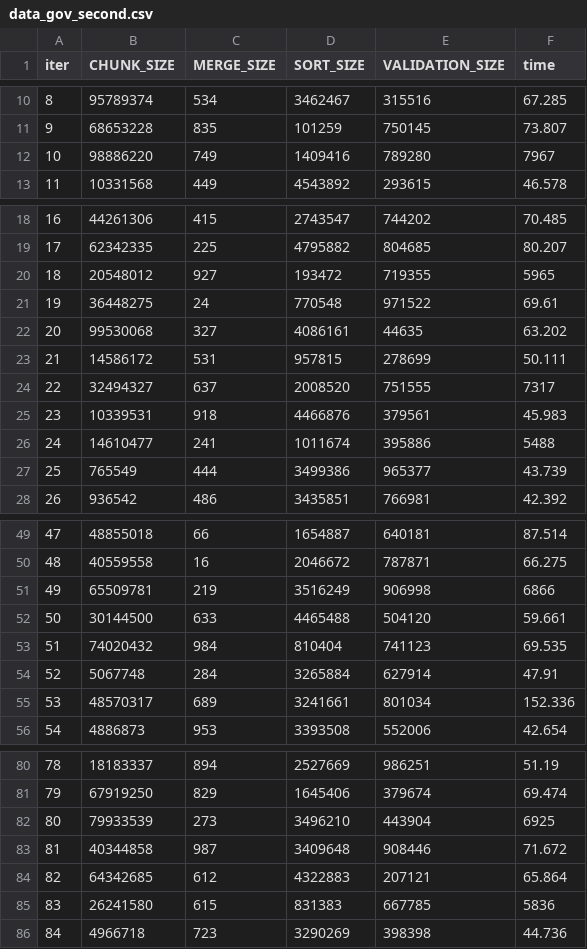
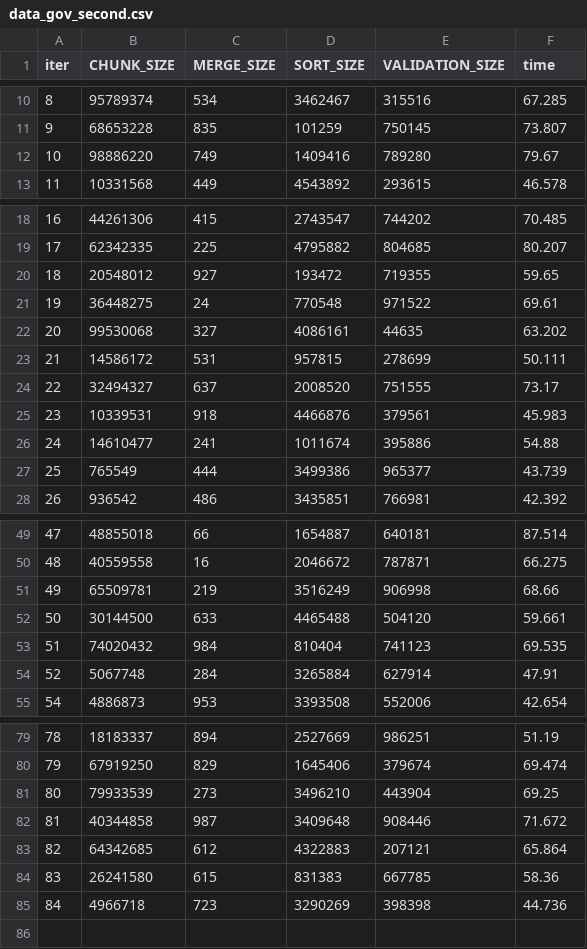
Before and after one commit to Jakob-L-M/spind, a CSV file: hyperparameters/data/data_gov_second.csv, drawn as a sheet; only a part is shown, gaps mark what is left out.

Commit message:
fix minor issues and excluded outlier

```diff
--- a/hyperparameters/data/data_gov_second.csv
+++ b/hyperparameters/data/data_gov_second.csv
@@ -11,3 +11,3 @@ iter,CHUNK_SIZE,MERGE_SIZE,SORT_SIZE,VALIDATION_SIZE,time
 9,68653228,835,101259,750145,73.807
-10,98886220,749,1409416,789280,7967
+10,98886220,749,1409416,789280,79.67
 11,10331568,449,4543892,293615,46.578
@@ -19,3 +19,3 @@ iter,CHUNK_SIZE,MERGE_SIZE,SORT_SIZE,VALIDATION_SIZE,time
 17,62342335,225,4795882,804685,80.207
-18,20548012,927,193472,719355,5965
+18,20548012,927,193472,719355,59.65
 19,36448275,24,770548,971522,69.61
@@ -23,5 +23,5 @@ iter,CHUNK_SIZE,MERGE_SIZE,SORT_SIZE,VALIDATION_SIZE,time
 21,14586172,531,957815,278699,50.111
-22,32494327,637,2008520,751555,7317
+22,32494327,637,2008520,751555,73.17
 23,10339531,918,4466876,379561,45.983
-24,14610477,241,1011674,395886,5488
+24,14610477,241,1011674,395886,54.88
 25,765549,444,3499386,965377,43.739
@@ -50,3 +50,3 @@ iter,CHUNK_SIZE,MERGE_SIZE,SORT_SIZE,VALIDATION_SIZE,time
 48,40559558,16,2046672,787871,66.275
-49,65509781,219,3516249,906998,6866
+49,65509781,219,3516249,906998,68.66
 50,30144500,633,4465488,504120,59.661
@@ -54,3 +54,2 @@ iter,CHUNK_SIZE,MERGE_SIZE,SORT_SIZE,VALIDATION_SIZE,time
 52,5067748,284,3265884,627914,47.91
-53,48570317,689,3241661,801034,152.336
 54,4886873,953,3393508,552006,42.654
@@ -81,6 +80,6 @@ iter,CHUNK_SIZE,MERGE_SIZE,SORT_SIZE,VALIDATION_SIZE,time
 79,67919250,829,1645406,379674,69.474
-80,79933539,273,3496210,443904,6925
+80,79933539,273,3496210,443904,69.25
 81,40344858,987,3409648,908446,71.672
 82,64342685,612,4322883,207121,65.864
-83,26241580,615,831383,667785,5836
+83,26241580,615,831383,667785,58.36
 84,4966718,723,3290269,398398,44.736
```
